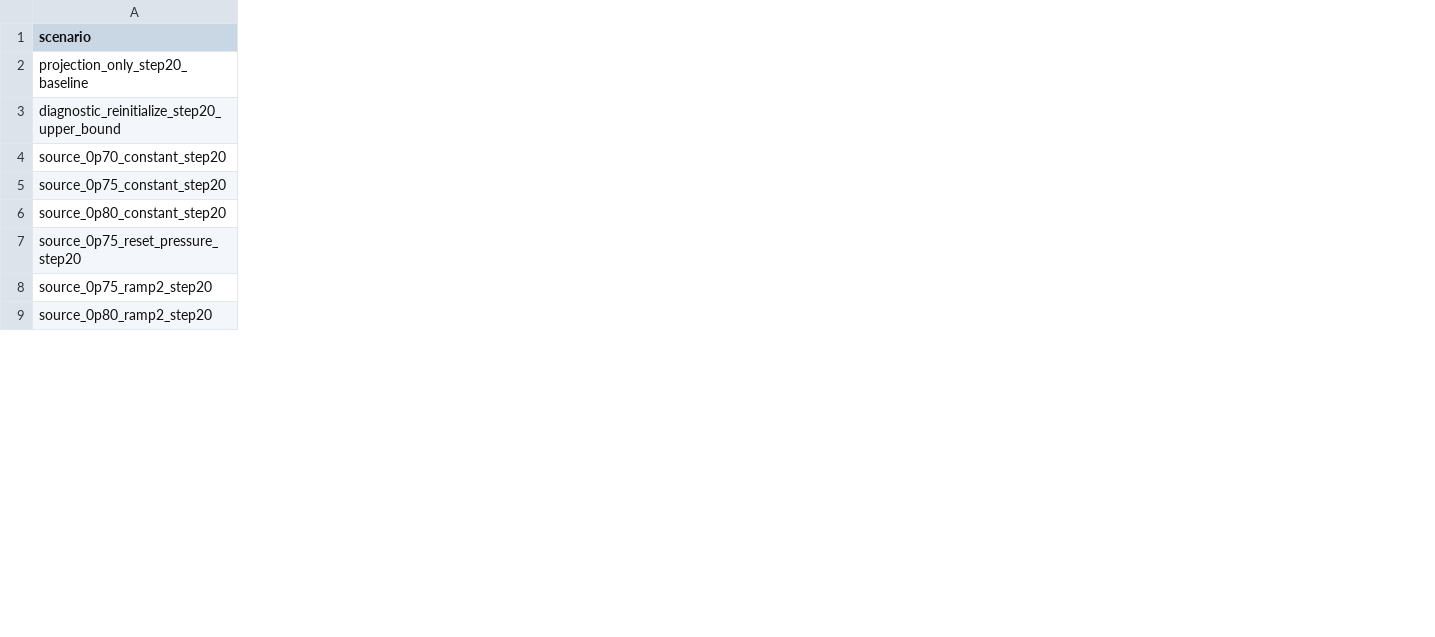
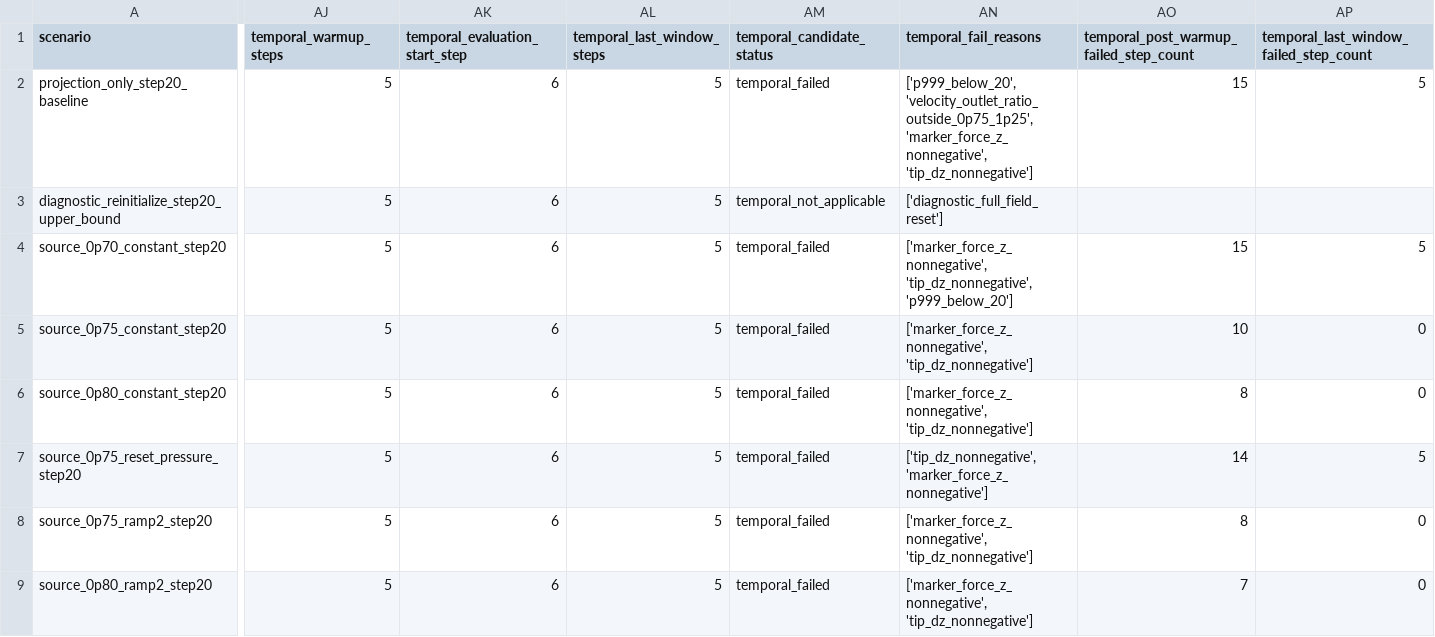
Before and after one commit to lizhuoh9/EasyFsi, a CSV file: validation_runs/ansys_vertical_flap_fsi/source_candidate_step20_diagnostics/source_candidate_step20_matrix.csv, drawn as a sheet; only a part is shown, gaps mark what is left out; the diff covers the shown part only; the diff names each change by its address in the sheet, - before the commit and + after, or states it on an @@ line.

Commit message:
fix: add temporal gate for ANSYS source candidates

```diff
--- a/validation_runs/ansys_vertical_flap_fsi/source_candidate_step20_diagnostics/source_candidate_step20_matrix.csv
+++ b/validation_runs/ansys_vertical_flap_fsi/source_candidate_step20_diagnostics/source_candidate_step20_matrix.csv
+column AJ (temporal_warmup_steps), rows 2-9: all 5
+column AK (temporal_evaluation_start_step), rows 2-9: all 6
+column AL (temporal_last_window_steps), rows 2-9: all 5
+column AM (temporal_candidate_status), rows 2-9: temporal_failed | temporal_not_applicable | temporal_failed | temporal_failed | temporal_failed | temporal_failed | temporal_failed | temporal_failed
+column AN (temporal_fail_reasons), rows 2-9: ['p999_below_20', 'velocity_outlet_ratio_outside_0p75_1p25', 'marker_force_z_nonnegative', 'tip_dz_nonnegative'] | ['diagnostic_full_field_reset'] | ['marker_force_z_nonnegative', 'tip_dz_nonnegative', 'p999_below_20'] | ['marker_force_z_nonnegative', 'tip_dz_nonnegative'] | ['marker_force_z_nonnegative', 'tip_dz_nonnegative'] | ['tip_dz_nonnegative', 'marker_force_z_nonnegative'] | ['marker_force_z_nonnegative', 'tip_dz_nonnegative'] | ['marker_force_z_nonnegative', 'tip_dz_nonnegative']
+column AO, rows 1-9: temporal_post_warmup_failed_step_count | 15 |  | 15 | 10 | 8 | 14 | 8 | 7
+column AP, rows 1-9: temporal_last_window_failed_step_count | 5 |  | 5 | 0 | 0 | 5 | 0 | 0
```
Also changed, not shown: 4 added columns elsewhere in this file, 16 other files.
